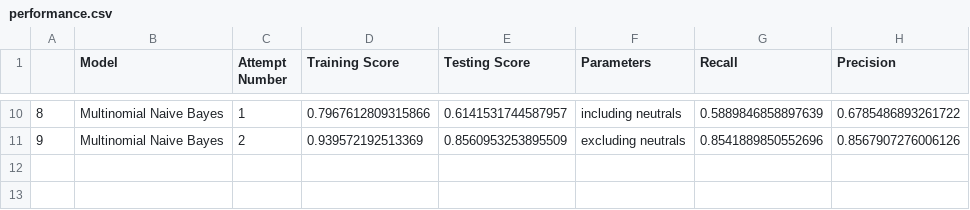
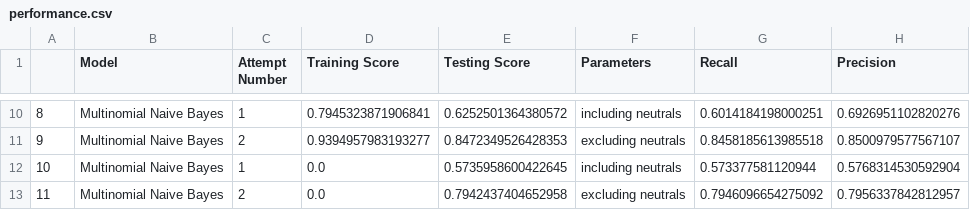
Before and after one commit to mcmanuscw/Project_4-Group_1, a CSV file: Resources/performance.csv, drawn as a sheet; only a part is shown, gaps mark what is left out; the diff covers the shown part only.

```diff
--- a/Resources/performance.csv
+++ b/Resources/performance.csv
@@ -10,2 +10,4 @@
-8,Multinomial Naive Bayes,1,0.7967612809315866,0.6141531744587957,including neutrals,0.5889846858897639,0.6785486893261722
-9,Multinomial Naive Bayes,2,0.939572192513369,0.8560953253895509,excluding neutrals,0.8541889850552696,0.8567907276006126
+8,Multinomial Naive Bayes,1,0.7945323871906841,0.6252501364380572,including neutrals,0.6014184198000251,0.6926951102820276
+9,Multinomial Naive Bayes,2,0.9394957983193277,0.8472349526428353,excluding neutrals,0.8458185613985518,0.8500979577567107
+10,Multinomial Naive Bayes,1,0.0,0.5735958600422645,including neutrals,0.573377581120944,0.5768314530592904
+11,Multinomial Naive Bayes,2,0.0,0.7942437404652958,excluding neutrals,0.7946096654275092,0.7956337842812957
```
Also changed, not shown: 32 edited cells elsewhere in this file, 2 other files.
